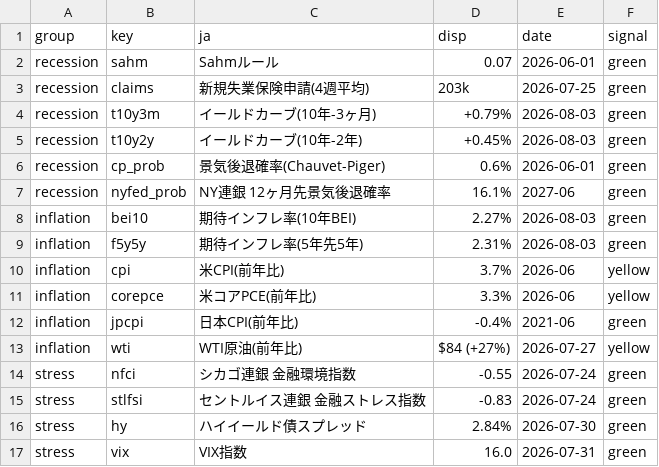
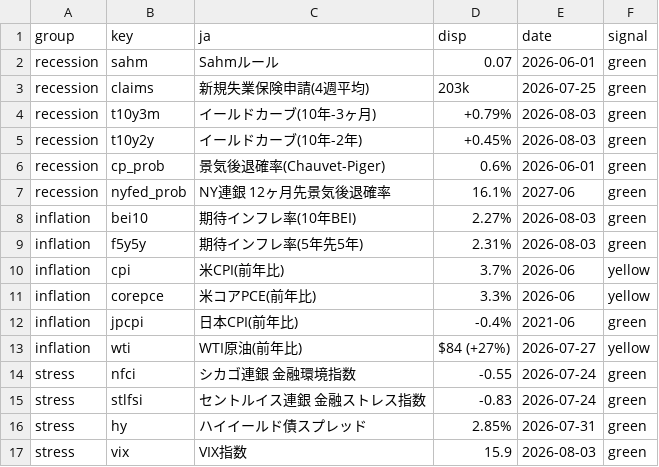
Before and after one commit to matsutoushi/nk225-option-site, a CSV file: data/risk_latest.csv, drawn as a sheet.

```diff
--- a/data/risk_latest.csv
+++ b/data/risk_latest.csv
@@ -15,3 +15,3 @@ stress,nfci,シカゴ連銀 金融環境指数,-0.55,2026-07-24,green
 stress,stlfsi,セントルイス連銀 金融ストレス指数,-0.83,2026-07-24,green
-stress,hy,ハイイールド債スプレッド,2.84%,2026-07-30,green
-stress,vix,VIX指数,16.0,2026-07-31,green
+stress,hy,ハイイールド債スプレッド,2.85%,2026-07-31,green
+stress,vix,VIX指数,15.9,2026-08-03,green
```
Also changed, not shown: data/fred_cache/BAMLH0A0HYM2.csv, data/fred_cache/VIXCLS.csv, 3 other files.
